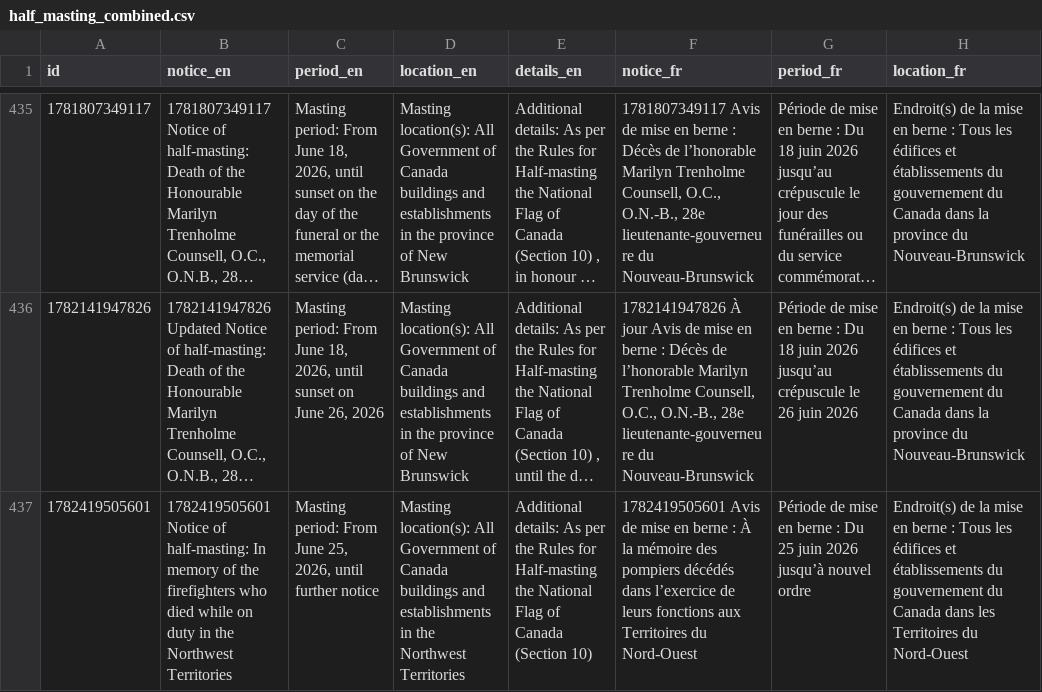
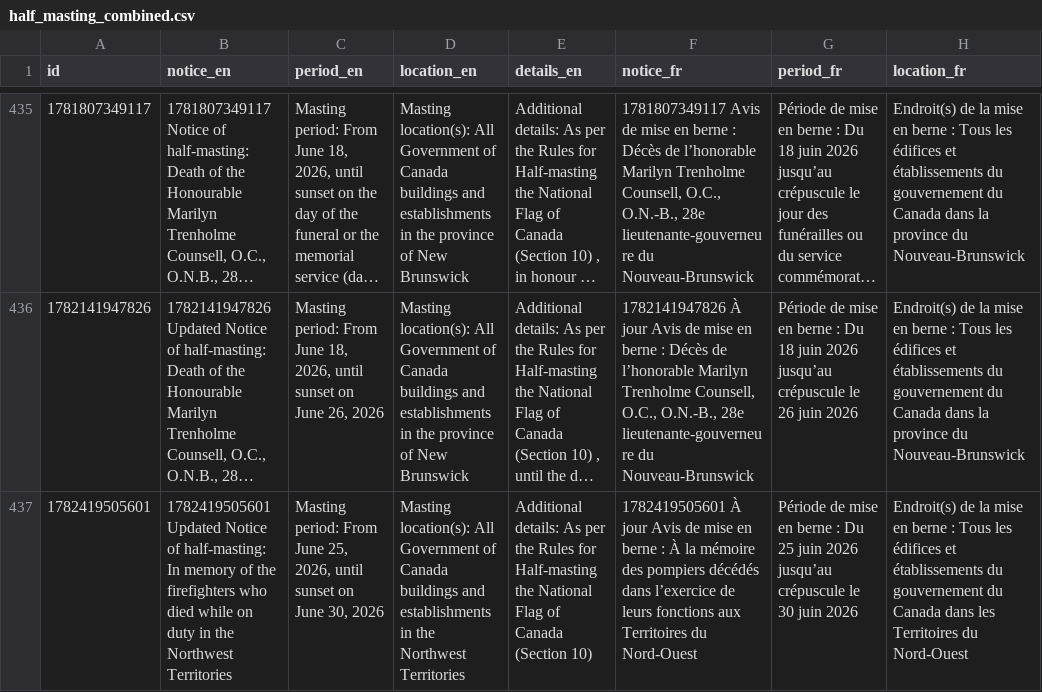
Before and after one commit to PatLittle/GC-News-Nouvelles-GC, a CSV file: data/half_masting_combined.csv, drawn as a sheet; only a part is shown, gaps mark what is left out; long unchanged cells end in …; the diff covers the shown part only; the diff names each change by its address in the sheet, - before the commit and + after, or states it on an @@ line.

```diff
--- a/data/half_masting_combined.csv
+++ b/data/half_masting_combined.csv
-B437 (notice_en): 1782419505601 Notice of…
+B437 (notice_en): 1782419505601 Updated Notice of…
-C437 (period_en): …2026, until further notice
+C437 (period_en): …2026, until sunset on June 30, 2026
-F437 (notice_fr): 1782419505601 Avis de…
+F437 (notice_fr): 1782419505601 À jour Avis de…
-G437 (period_fr): …juin 2026 jusqu’à nouvel ordre
+G437 (period_fr): …juin 2026 jusqu’au crépuscule le 30 juin 2026
```
Also changed, not shown: 1 added row elsewhere in this file, data/half_masting_enriched.csv.
